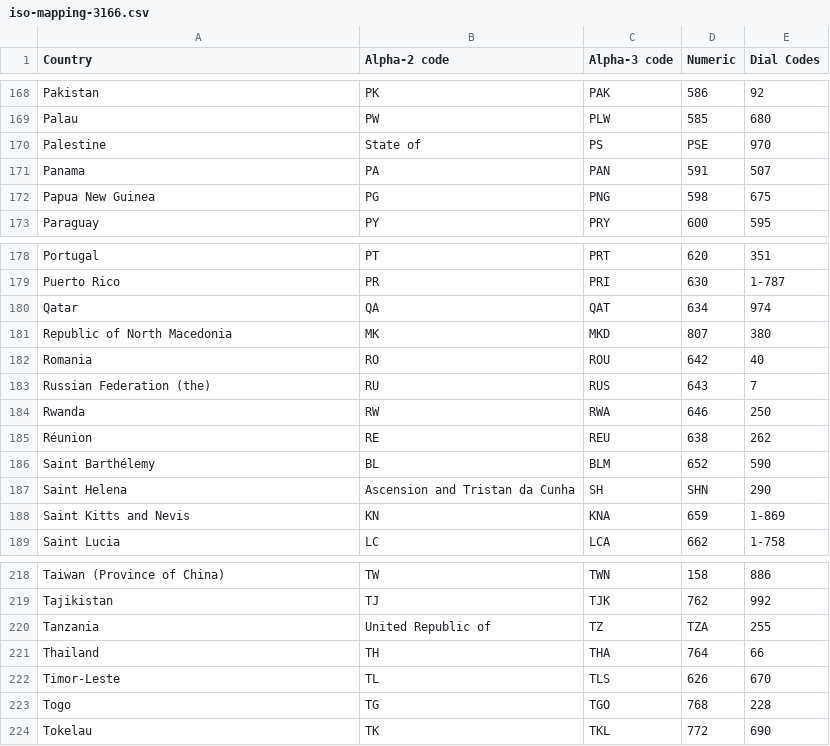
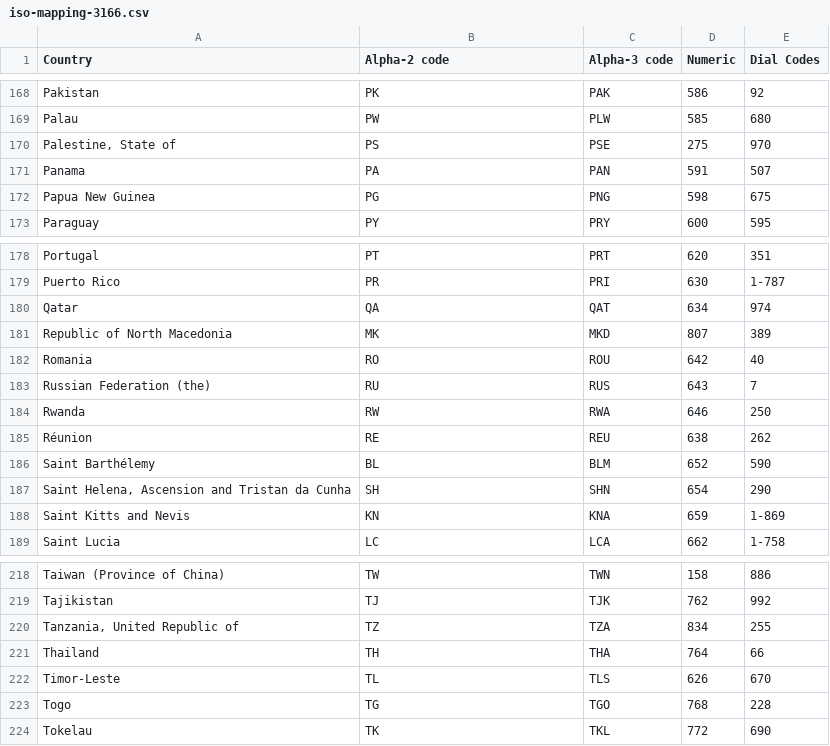
Before and after one commit to pedrotalaia/react-iso-3166, a CSV file: src/iso-mapping-3166.csv, drawn as a sheet; only a part is shown, gaps mark what is left out.

Commit message:
Enhance ISO 3166 mappings and tests: add Palestine, Saint Helena, and Tanzania; improve CSV handling for countries with commas; ensure reverse lookups return canonical codes.

```diff
--- a/src/iso-mapping-3166.csv
+++ b/src/iso-mapping-3166.csv
@@ -169,3 +169,3 @@ Pakistan,PK,PAK,586,92
 Palau,PW,PLW,585,680
-Palestine, State of,PS,PSE,970
+"Palestine, State of",PS,PSE,275,970
 Panama,PA,PAN,591,507
@@ -180,3 +180,3 @@ Puerto Rico,PR,PRI,630,1-787
 Qatar,QA,QAT,634,974
-Republic of North Macedonia,MK,MKD,807,380
+Republic of North Macedonia,MK,MKD,807,389
 Romania,RO,ROU,642,40
@@ -186,3 +186,3 @@ Réunion,RE,REU,638,262
 Saint Barthélemy,BL,BLM,652,590
-Saint Helena, Ascension and Tristan da Cunha,SH,SHN,290
+"Saint Helena, Ascension and Tristan da Cunha",SH,SHN,654,290
 Saint Kitts and Nevis,KN,KNA,659,1-869
@@ -219,3 +219,3 @@ Taiwan (Province of China),TW,TWN,158,886
 Tajikistan,TJ,TJK,762,992
-Tanzania, United Republic of,TZ,TZA,255
+"Tanzania, United Republic of",TZ,TZA,834,255
 Thailand,TH,THA,764,66
```
Also changed, not shown: 4 other files.
